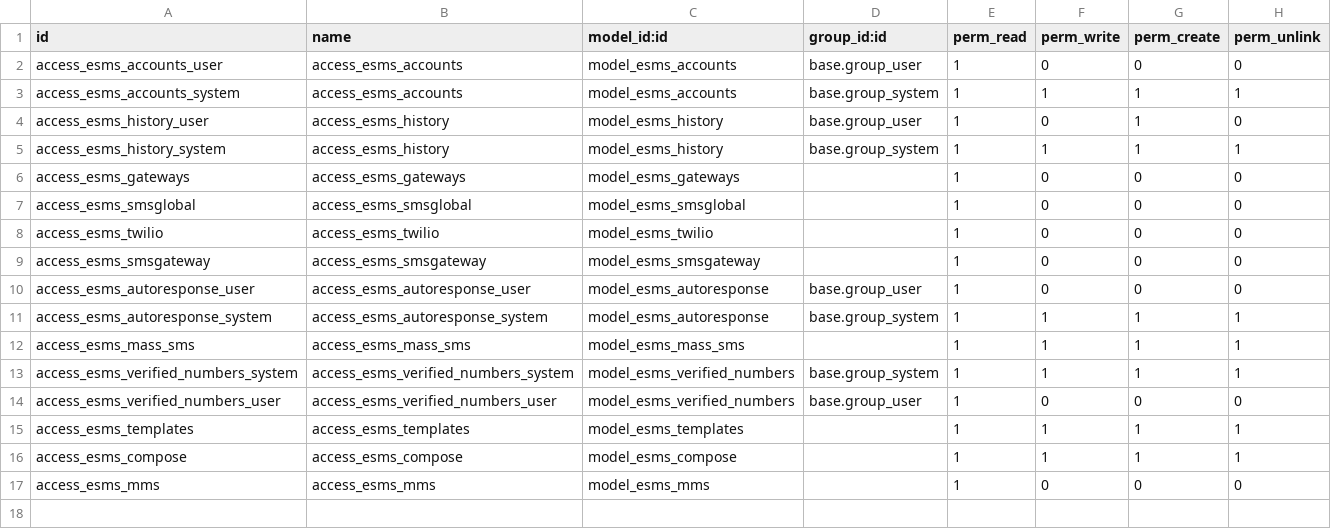
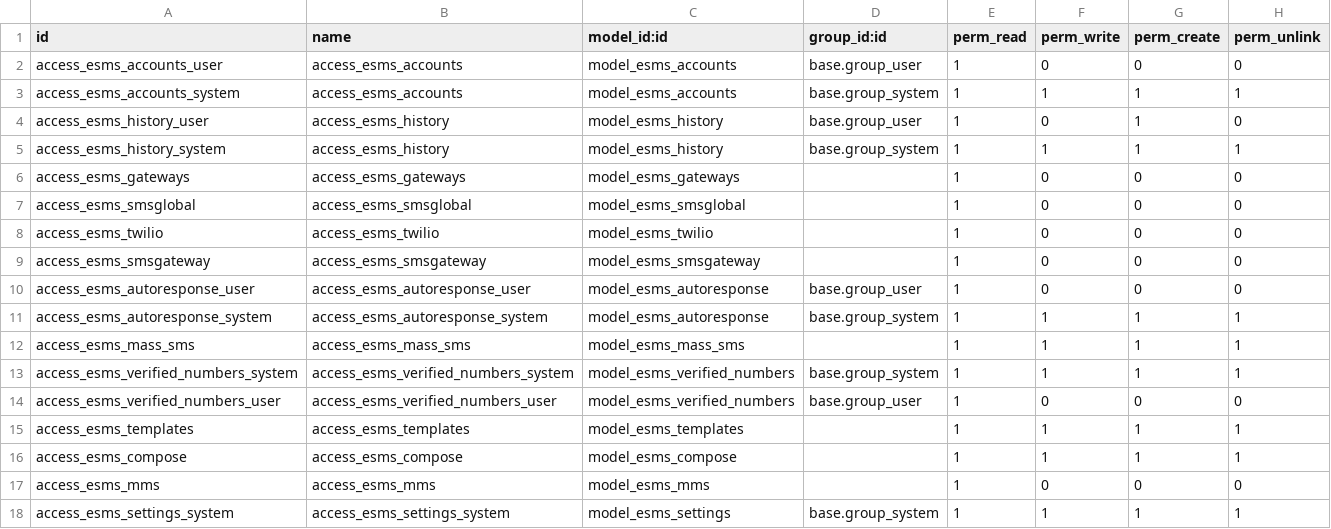
Before and after one commit to suvitorg/sythil-odoo-test, a CSV file: entity_sms/security/ir.model.access.csv, drawn as a sheet.

Commit message:
setting page will have more use in later versions
setting page will have more use in later versions

```diff
--- a/entity_sms/security/ir.model.access.csv
+++ b/entity_sms/security/ir.model.access.csv
@@ -17 +17,2 @@
 "access_esms_mms","access_esms_mms","model_esms_mms",,1,0,0,0
+"access_esms_settings_system","access_esms_settings_system","model_esms_settings","base.group_system",1,1,1,1
```
Also changed, not shown: 6 other files.
